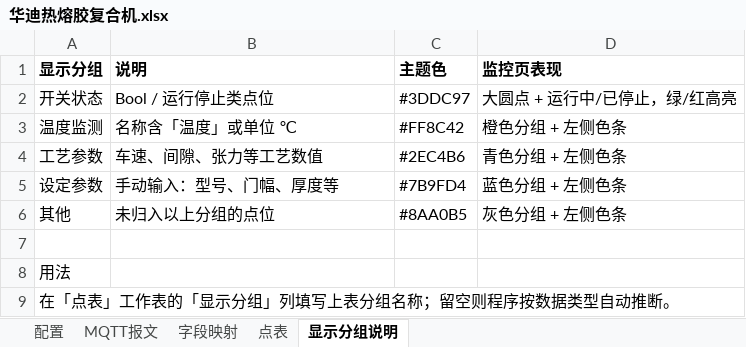
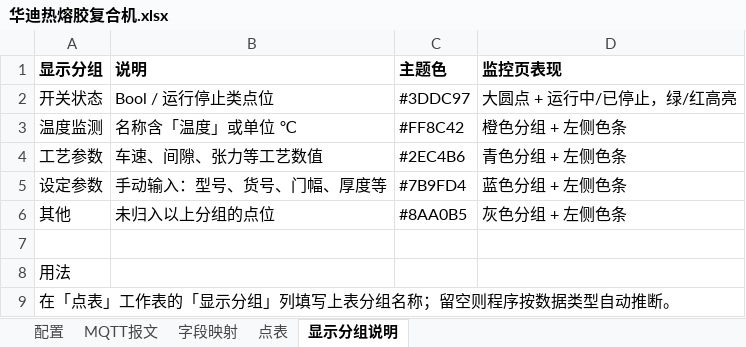
Before and after one commit to hucunzhen/huaGuang, an Excel workbook: config/lines/华迪热熔胶复合机.xlsx, sheet 显示分组说明, drawn as a sheet; values as stored, in another font and other column widths than the file's, no borders; the diff names each change by its address in the sheet, - before the commit and + after, or states it on an @@ line.

```diff
--- a/config/lines/华迪热熔胶复合机.xlsx (sheet 显示分组说明)
+++ b/config/lines/华迪热熔胶复合机.xlsx (sheet 显示分组说明)
-B5 (说明): 手动输入：型号、门幅、厚度等
+B5 (说明): 手动输入：型号、货号、门幅、厚度等
```
Also changed, not shown: sheet 点表, sheet 字段映射, sheet 配置, config/lines/先河热熔胶复合机.xlsx, 31 other files.
